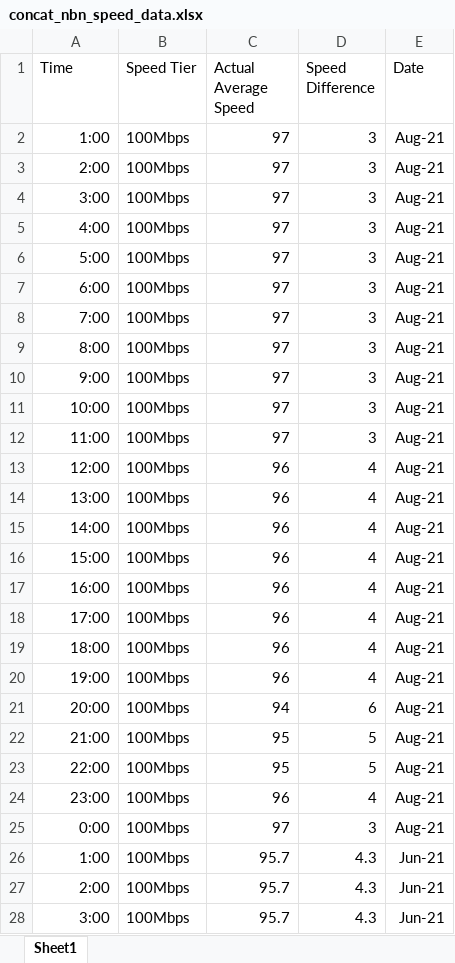
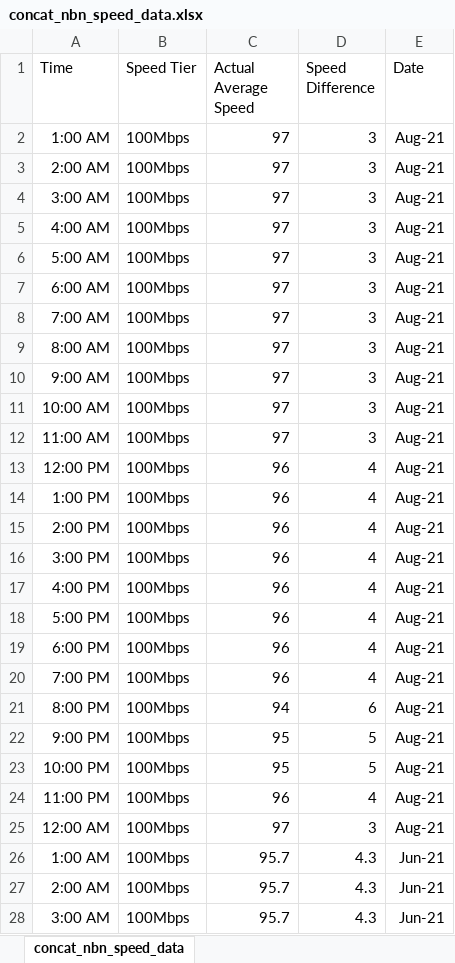
Before and after one commit to Blake-Haydon/FIT3179_2021_S2_A2, an Excel workbook: docs/data/NBN_speeds/concat_nbn_speed_data.xlsx, sheet concat_nbn_speed_data, drawn as a sheet; only a part is shown; values as stored, in another font and other column widths than the file's, no borders; the diff covers the shown part only; the diff names each change by its address in the sheet, - before the commit and + after, or states it on an @@ line.

Commit message:
Update data sources

```diff
--- a/docs/data/NBN_speeds/concat_nbn_speed_data.xlsx (sheet concat_nbn_speed_data)
+++ b/docs/data/NBN_speeds/concat_nbn_speed_data.xlsx (sheet concat_nbn_speed_data)
-sheet tab: Sheet1
+sheet tab: concat_nbn_speed_data
-A2 (Time): 1:00
+A2 (Time): 1:00 AM
-A3 (Time): 2:00
+A3 (Time): 2:00 AM
-A4 (Time): 3:00
+A4 (Time): 3:00 AM
-A5 (Time): 4:00
+A5 (Time): 4:00 AM
-A6 (Time): 5:00
+A6 (Time): 5:00 AM
-A7 (Time): 6:00
+A7 (Time): 6:00 AM
-A8 (Time): 7:00
+A8 (Time): 7:00 AM
-A9 (Time): 8:00
+A9 (Time): 8:00 AM
-A10 (Time): 9:00
+A10 (Time): 9:00 AM
-A11 (Time): 10:00
+A11 (Time): 10:00 AM
-A12 (Time): 11:00
+A12 (Time): 11:00 AM
-A13 (Time): 12:00
+A13 (Time): 12:00 PM
-A14 (Time): 13:00
+A14 (Time): 1:00 PM
-A15 (Time): 14:00
+A15 (Time): 2:00 PM
-A16 (Time): 15:00
+A16 (Time): 3:00 PM
-A17 (Time): 16:00
+A17 (Time): 4:00 PM
-A18 (Time): 17:00
+A18 (Time): 5:00 PM
-A19 (Time): 18:00
+A19 (Time): 6:00 PM
-A20 (Time): 19:00
+A20 (Time): 7:00 PM
-A21 (Time): 20:00
+A21 (Time): 8:00 PM
-A22 (Time): 21:00
+A22 (Time): 9:00 PM
-A23 (Time): 22:00
+A23 (Time): 10:00 PM
-A24 (Time): 23:00
+A24 (Time): 11:00 PM
-A25 (Time): 0:00
+A25 (Time): 12:00 AM
-A26 (Time): 1:00
+A26 (Time): 1:00 AM
-A27 (Time): 2:00
+A27 (Time): 2:00 AM
-A28 (Time): 3:00
+A28 (Time): 3:00 AM
```
Also changed, not shown: other rows of this sheet, docs/data/NBN_speeds/2020_data.xlsx, 1 other file.
